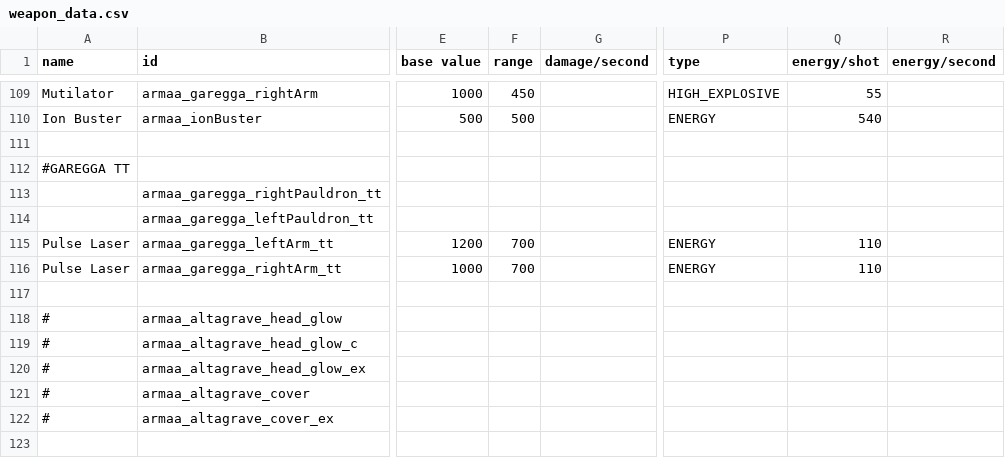
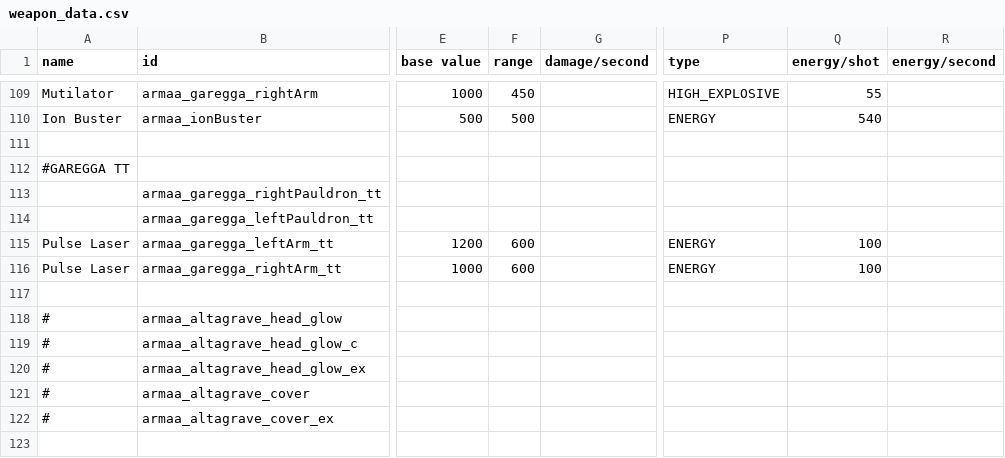
Before and after one commit to gomarz/SS-armaa, a CSV file: data/weapons/weapon_data.csv, drawn as a sheet; only a part is shown, gaps mark what is left out; the diff names each change by its address in the sheet, - before the commit and + after, or states it on an @@ line.

```diff
--- a/data/weapons/weapon_data.csv
+++ b/data/weapons/weapon_data.csv
-F115:F116 (range): 700
+F115:F116 (range): 600
-Q115:Q116 (energy/shot): 110
+Q115:Q116 (energy/shot): 100
```
Also changed, not shown: data/hulls/wing_data.csv, data/strings/descriptions.csv, 4 other files.
